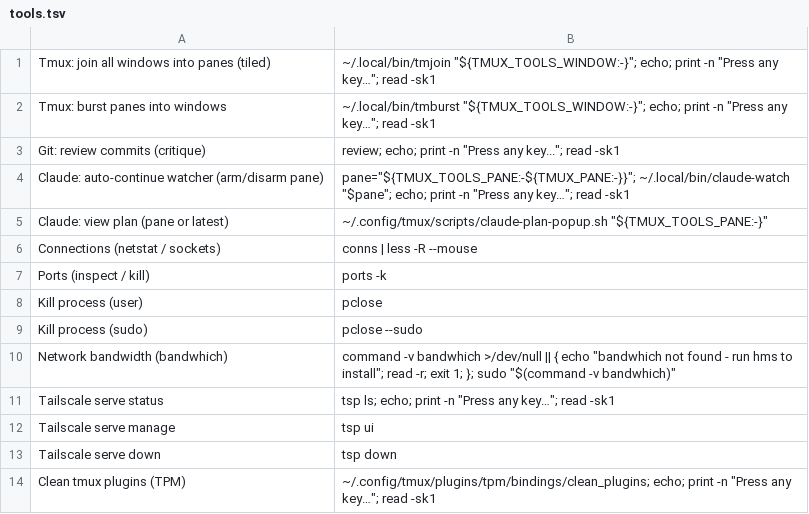
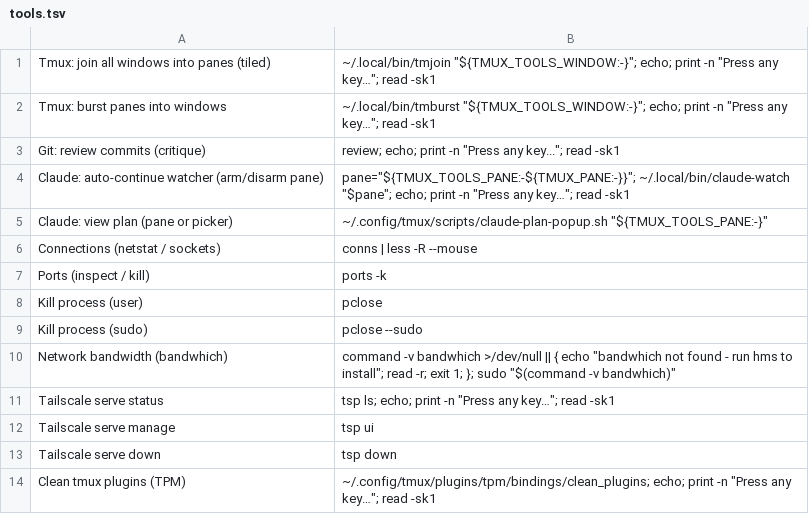
Before and after one commit to connorads/dotfiles, a TSV file: .config/tmux/tools.tsv, drawn as a sheet.

Commit message:
fix(tmux): plan viewer reads the journal, not live processes
claude-plan-popup.sh was a live-state scraper: pane_id → pane_pid →
pgrep children → sessions/<pid>.json → sessionId → projects/*.jsonl →
grep slug → plans/<slug>.md. Every symptom was a broken link in that
chain (head-1 pane lottery, hardcoded ~/.claude, pid recycling, mise
double-hop, -agent-<id>.md guessing).

Reframe as supervision + read authoritative state. The ExitPlanMode hook
already journals .plan.planFilePath (absolute, encodes the account) per
pane, so:

- New pure core scripts/lib/claude-plan.sh: latest plan event per pane
  (absorbs session-id churn), intersected with live tmux panes (a reused
  %N only shows its current occupant's plan), newest first. jq over the
  journal, no scraping.
- Rewrite the popup as a thin imperative shell: fast path renders the
  launching pane's plan; otherwise an fzf picker across accounts
  (account · name · title · age + plan preview); honest empty message,
  never a scrape fallback. Deleted-file → inline journal snapshot.
- New unit test claude-plan-popup.bats (session-churn latest-wins,
  live-only filter, account labelling, deleted-file inline).
- Docs/label: tools.tsv + help.md "pane or picker"; AGENTS.md journal note.

Supersedes c1c849ca (its account block is dead code under this design).

```diff
--- a/.config/tmux/tools.tsv
+++ b/.config/tmux/tools.tsv
@@ -4,3 +4,3 @@ Git: review commits (critique)	review; echo; print -n "Press any key..."; read -
 Claude: auto-continue watcher (arm/disarm pane)	pane="${TMUX_TOOLS_PANE:-${TMUX_PANE:-}}"; ~/.local/bin/claude-watch "$pane"; echo; print -n "Press any key…"; read -sk1
-Claude: view plan (pane or latest)	~/.config/tmux/scripts/claude-plan-popup.sh "${TMUX_TOOLS_PANE:-}"
+Claude: view plan (pane or picker)	~/.config/tmux/scripts/claude-plan-popup.sh "${TMUX_TOOLS_PANE:-}"
 Connections (netstat / sockets)	conns | less -R --mouse
```
Also changed, not shown: 5 other files.
